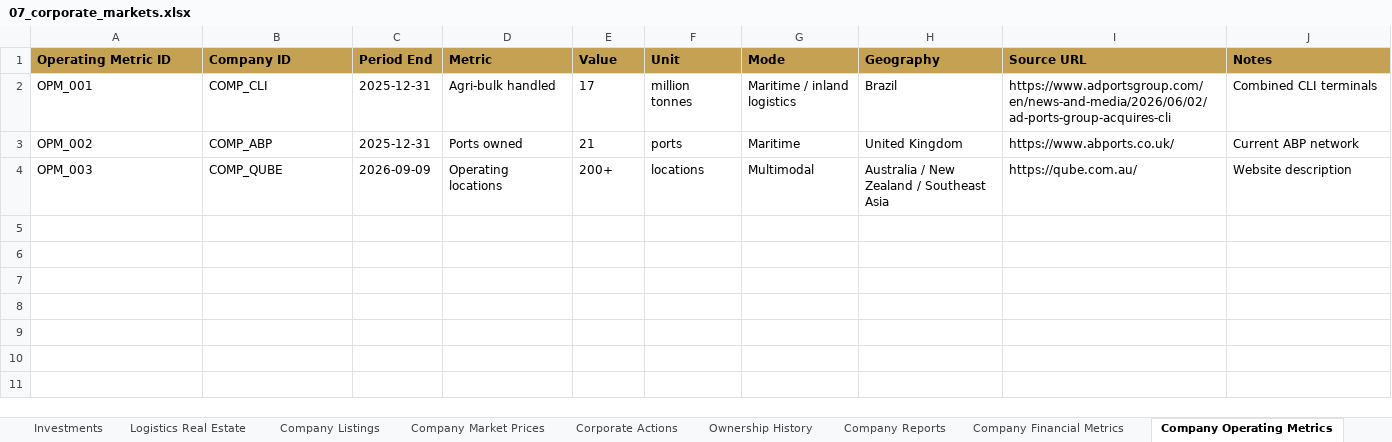
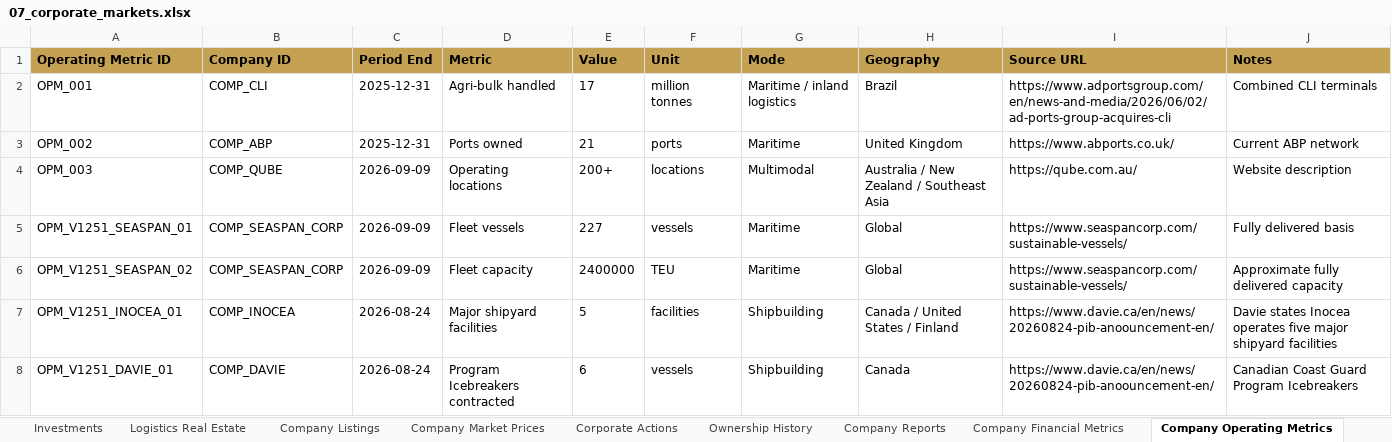
Before and after one commit to PNCIntel/pc-maritime-monitor, an Excel workbook: data/07_corporate_markets.xlsx, sheet Company Operating Metrics, drawn as a sheet; values as stored, in another font and other column widths than the file's, no borders; the diff names each change by its address in the sheet, - before the commit and + after, or states it on an @@ line.

```diff
--- a/data/07_corporate_markets.xlsx (sheet Company Operating Metrics)
+++ b/data/07_corporate_markets.xlsx (sheet Company Operating Metrics)
+row 5: OPM_V1251_SEASPAN_01 | COMP_SEASPAN_CORP | 2026-09-09 | Fleet vessels | 227 | vessels | Maritime | Global | https://www.seaspancorp.com/sustainable-vessels/ | Fully delivered basis
+row 6: OPM_V1251_SEASPAN_02 | COMP_SEASPAN_CORP | 2026-09-09 | Fleet capacity | 2400000 | TEU | Maritime | Global | https://www.seaspancorp.com/sustainable-vessels/ | Approximate fully delivered capacity
+row 7: OPM_V1251_INOCEA_01 | COMP_INOCEA | 2026-08-24 | Major shipyard facilities | 5 | facilities | Shipbuilding | Canada / United States / Finland | https://www.davie.ca/en/news/20260824-pib-anoouncement-en/ | Davie states Inocea operates five major shipyard facilities
+row 8: OPM_V1251_DAVIE_01 | COMP_DAVIE | 2026-08-24 | Program Icebreakers contracted | 6 | vessels | Shipbuilding | Canada | https://www.davie.ca/en/news/20260824-pib-anoouncement-en/ | Canadian Coast Guard Program Icebreakers
```
Also changed, not shown: sheet Company Market Prices, sheet Company Reports, data/01_core_entities.xlsx, data/02_maritime.xlsx, 3 other files.
